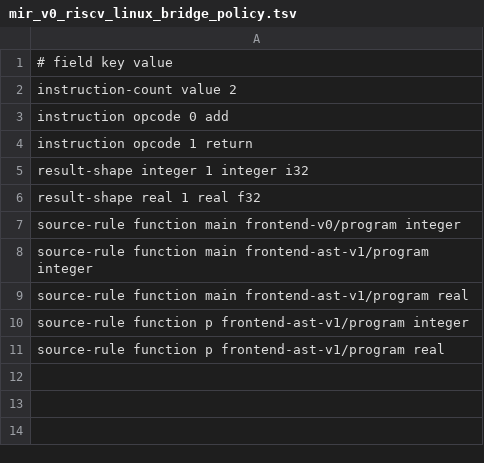
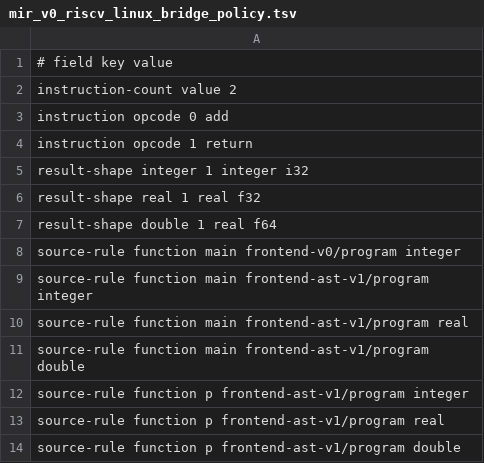
Before and after one commit to lazy-fortran/fortback-new, a TSV file: spec/mir_v0_riscv_linux_bridge_policy.tsv, drawn as a sheet; the diff names each change by its address in the sheet, - before the commit and + after, or states it on an @@ line.

Commit message:
Extend MIR bridge for double results

```diff
--- a/spec/mir_v0_riscv_linux_bridge_policy.tsv
+++ b/spec/mir_v0_riscv_linux_bridge_policy.tsv
+row 7: result-shape double 1 real f64
+row 11: source-rule function main frontend-ast-v1/program double
+row 14: source-rule function p frontend-ast-v1/program double
```
Also changed, not shown: 3 other files.
